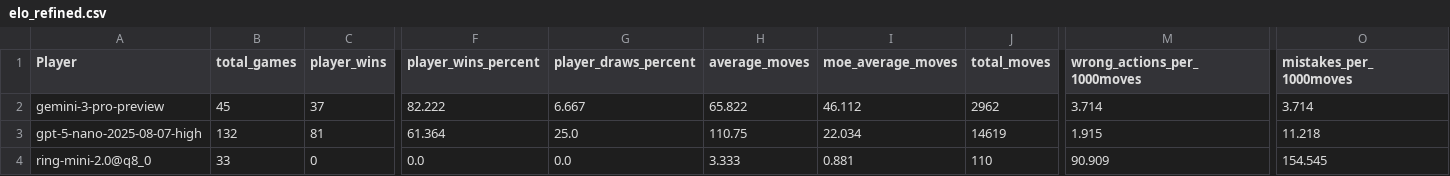
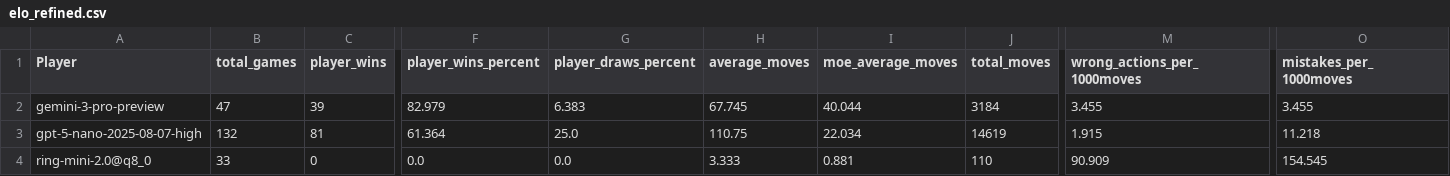
Before and after one commit to maxim-saplin/llm_chess, a CSV file: data_processing/elo_refined.csv, drawn as a sheet; only a part is shown, gaps mark what is left out; the diff covers the shown part only; the diff names each change by its address in the sheet, - before the commit and + after, or states it on an @@ line.

```diff
--- a/data_processing/elo_refined.csv
+++ b/data_processing/elo_refined.csv
-B2 (total_games): 45
+B2 (total_games): 47
-C2 (player_wins): 37
+C2 (player_wins): 39
-F2 (player_wins_percent): 82.222
+F2 (player_wins_percent): 82.979
-G2 (player_draws_percent): 6.667
+G2 (player_draws_percent): 6.383
-H2 (average_moves): 65.822
+H2 (average_moves): 67.745
-I2 (moe_average_moves): 46.112
+I2 (moe_average_moves): 40.044
-J2 (total_moves): 2962
+J2 (total_moves): 3184
-M2 (wrong_actions_per_1000moves): 3.714
+M2 (wrong_actions_per_1000moves): 3.455
-O2 (mistakes_per_1000moves): 3.714
+O2 (mistakes_per_1000moves): 3.455
```
Also changed, not shown: 24 edited cells elsewhere in this file, 1 other file.
